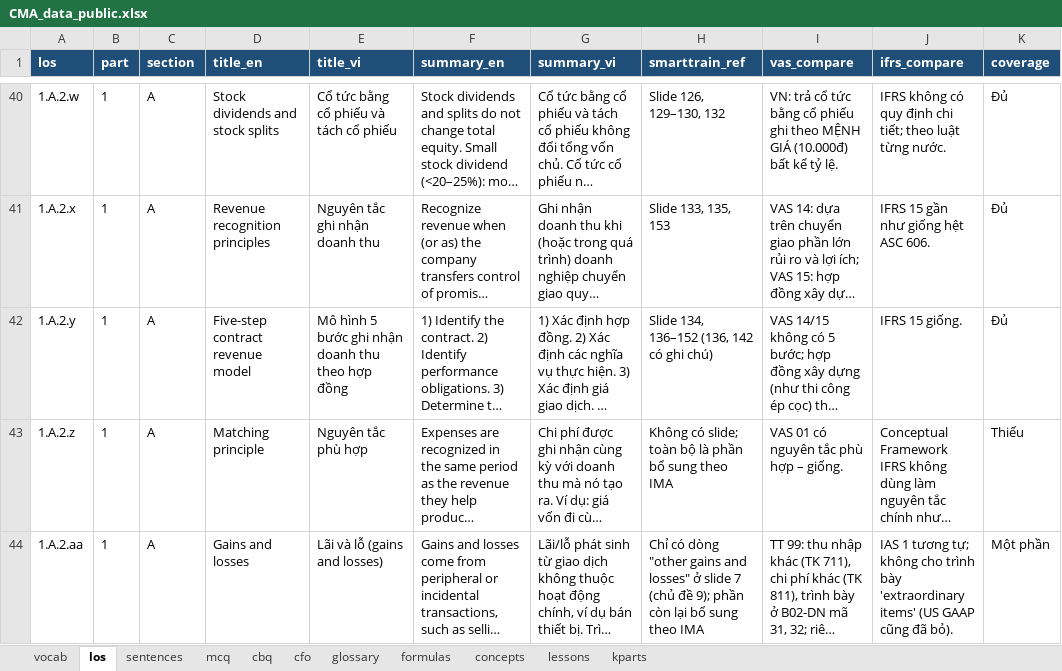
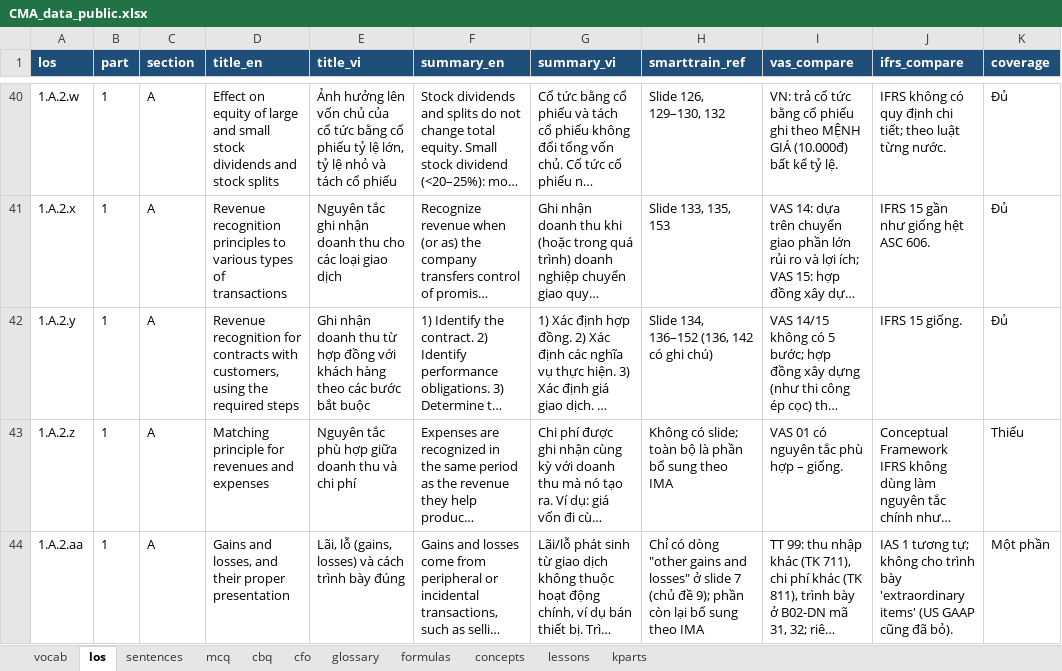
Before and after one commit to huongnttiengnhat-debug/cma-study, an Excel workbook: data/CMA_data_public.xlsx, sheet los, drawn as a sheet; only a part is shown, gaps mark what is left out; long unchanged cells end in …; values as stored, in another font and other column widths than the file's, no borders; the diff covers the shown part only; the diff names each change by its address in the sheet, - before the commit and + after, or states it on an @@ line.

```diff
--- a/data/CMA_data_public.xlsx (sheet los)
+++ b/data/CMA_data_public.xlsx (sheet los)
-D40 (title_en): Stock dividends and…
+D40 (title_en): Effect on equity of large and small stock dividends and…
-E40 (title_vi): Cổ tức bằng cổ phiếu và tách…
+E40 (title_vi): Ảnh hưởng lên vốn chủ của cổ tức bằng cổ phiếu tỷ lệ lớn, tỷ lệ nhỏ và tách…
-D41 (title_en): …recognition principles
+D41 (title_en): …recognition principles to various types of transactions
-E41 (title_vi): Nguyên tắc ghi nhận doanh thu
+E41 (title_vi): Nguyên tắc ghi nhận doanh thu cho các loại giao dịch
-D42 (title_en): Five-step contract revenue model
+D42 (title_en): Revenue recognition for contracts with customers, using the required steps
-E42 (title_vi): Mô hình 5 bước ghi nhận doanh thu theo hợp đồng
+E42 (title_vi): Ghi nhận doanh thu từ hợp đồng với khách hàng theo các bước bắt buộc
-D43 (title_en): Matching principle
+D43 (title_en): Matching principle for revenues and expenses
-E43 (title_vi): Nguyên tắc phù hợp
+E43 (title_vi): Nguyên tắc phù hợp giữa doanh thu và chi phí
-D44 (title_en): Gains and losses
+D44 (title_en): Gains and losses, and their proper presentation
-E44 (title_vi): Lãi và lỗ (gains and losses)
+E44 (title_vi): Lãi, lỗ (gains, losses) và cách trình bày đúng
```
Also changed, not shown: 72 edited cells elsewhere in this sheet, sheet kparts, sheet lessons, 3 other files.
